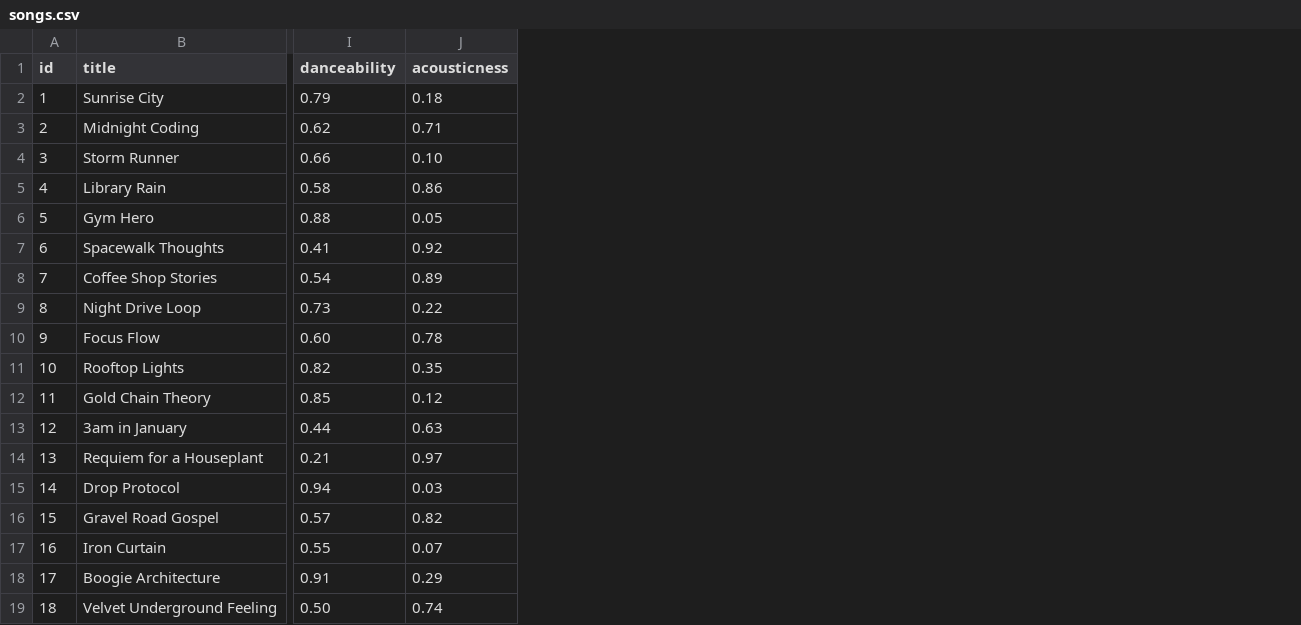
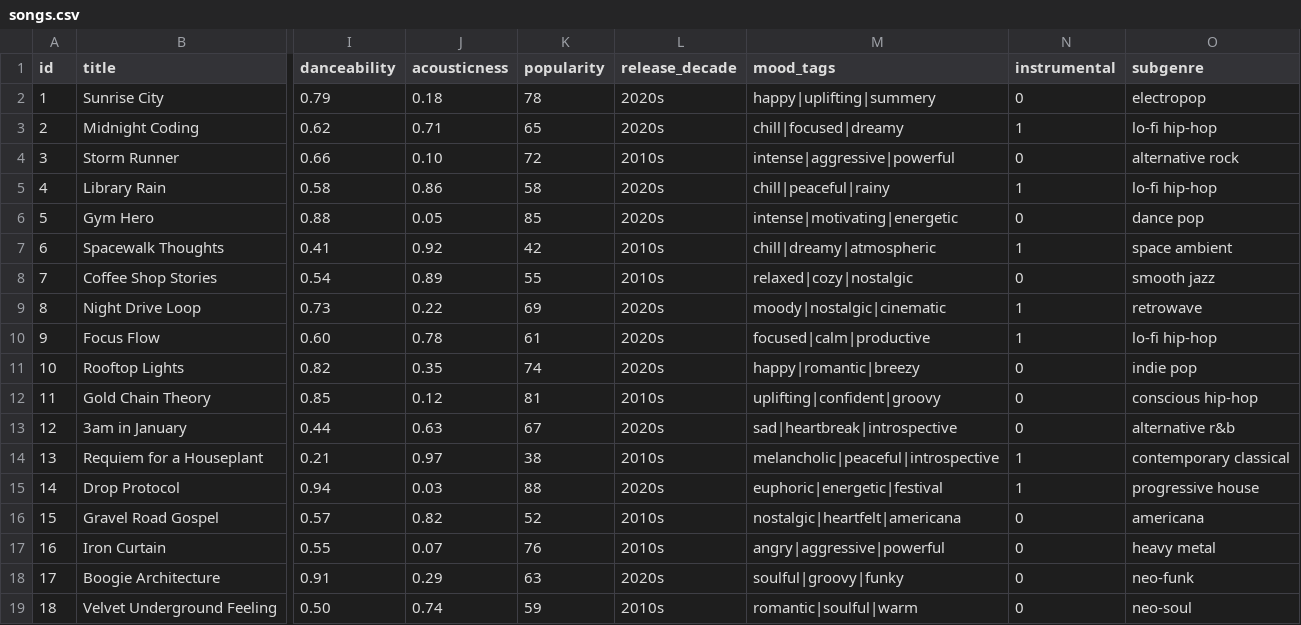
Before and after one commit to KPROsoft21/applied-ai-system-project, a CSV file: data/songs.csv, drawn as a sheet; only a part is shown, gaps mark what is left out; the diff names each change by its address in the sheet, - before the commit and + after, or states it on an @@ line.

```diff
--- a/data/songs.csv
+++ b/data/songs.csv
+column K (popularity), rows 2-19: 78 | 65 | 72 | 58 | 85 | 42 | 55 | 69 | 61 | 74 | 81 | 67 | 38 | 88 | 52 | 76 | 63 | 59
+column L (release_decade), rows 2-19: 2020s | 2020s | 2010s | 2020s | 2020s | 2010s | 2010s | 2020s | 2020s | 2020s | 2010s | 2020s | 2010s | 2020s | 2010s | 2010s | 2020s | 2010s
+column M (mood_tags), rows 2-19: happy|uplifting|summery | chill|focused|dreamy | intense|aggressive|powerful | chill|peaceful|rainy | intense|motivating|energetic | chill|dreamy|atmospheric | relaxed|cozy|nostalgic | moody|nostalgic|cinematic | focused|calm|productive | happy|romantic|breezy | uplifting|confident|groovy | sad|heartbreak|introspective | melancholic|peaceful|introspective | euphoric|energetic|festival | nostalgic|heartfelt|americana | angry|aggressive|powerful | soulful|groovy|funky | romantic|soulful|warm
+column N (instrumental), rows 2-19: 0 | 1 | 0 | 1 | 0 | 1 | 0 | 1 | 1 | 0 | 0 | 0 | 1 | 1 | 0 | 0 | 0 | 0
+column O (subgenre), rows 2-19: electropop | lo-fi hip-hop | alternative rock | lo-fi hip-hop | dance pop | space ambient | smooth jazz | retrowave | lo-fi hip-hop | indie pop | conscious hip-hop | alternative r&b | contemporary classical | progressive house | americana | heavy metal | neo-funk | neo-soul
```
Also changed, not shown: 2 other files.
